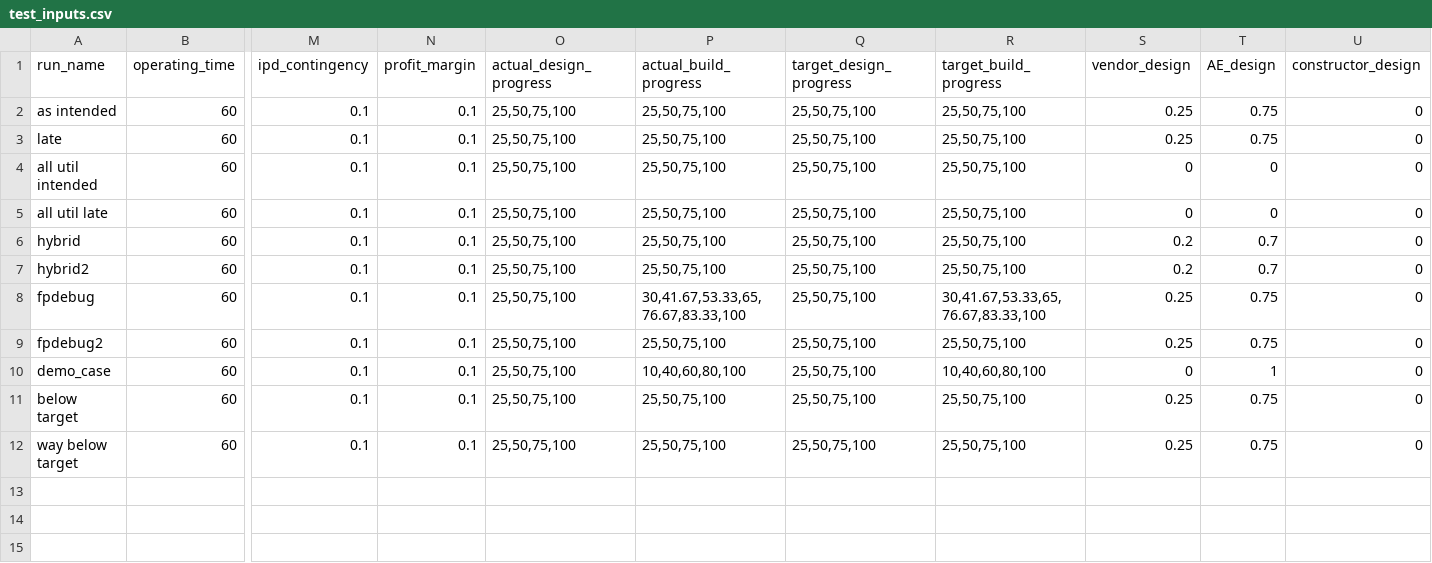
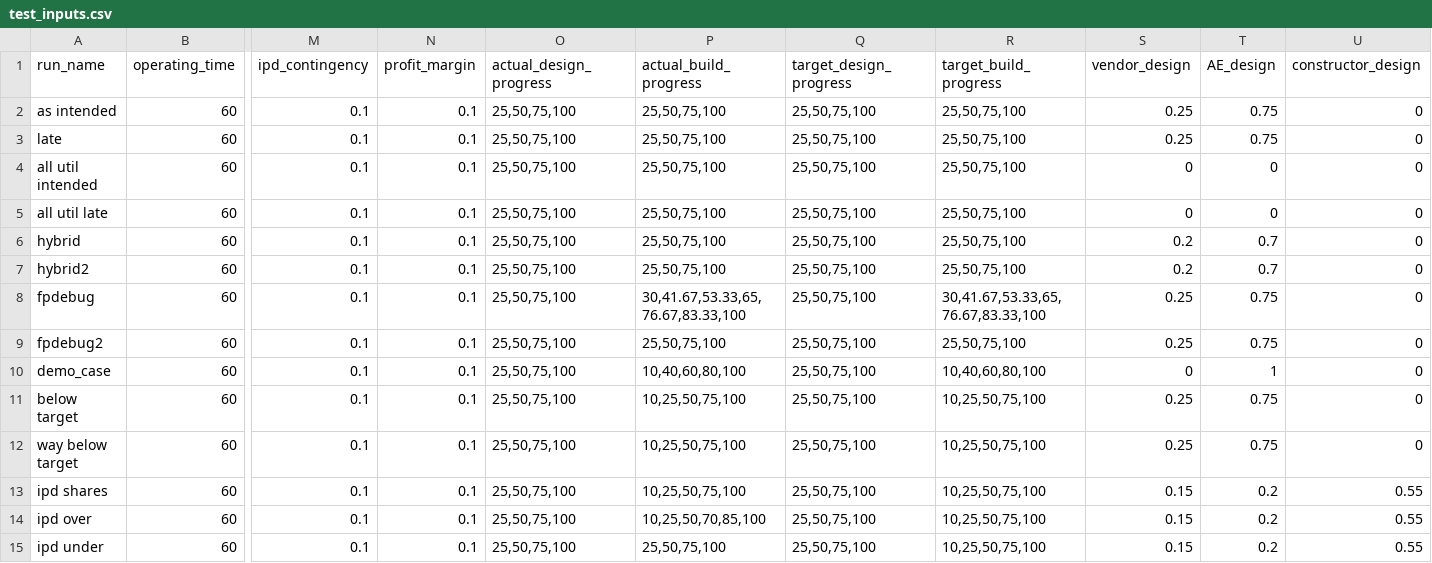
Before and after one commit to uw-reti/open, a CSV file: test_inputs.csv, drawn as a sheet; only a part is shown, gaps mark what is left out; rows hold the shown columns only; the diff names each change by its address in the sheet, - before the commit and + after, or states it on an @@ line.

```diff
--- a/test_inputs.csv
+++ b/test_inputs.csv
-P11:P12 (actual_build_progress): 25,50,75,100
+P11:P12 (actual_build_progress): 10,25,50,75,100
-R11:R12 (target_build_progress): 25,50,75,100
+R11:R12 (target_build_progress): 10,25,50,75,100
+row 13: ipd shares | 60 | 0.1 | 0.1 | 25,50,75,100 | 10,25,50,75,100 | 25,50,75,100 | 10,25,50,75,100 | 0.15 | 0.2 | 0.55
+row 14: ipd over | 60 | 0.1 | 0.1 | 25,50,75,100 | 10,25,50,70,85,100 | 25,50,75,100 | 10,25,50,75,100 | 0.15 | 0.2 | 0.55
+row 15: ipd under | 60 | 0.1 | 0.1 | 25,50,75,100 | 25,50,75,100 | 25,50,75,100 | 10,25,50,75,100 | 0.15 | 0.2 | 0.55
```
Also changed, not shown: test_inputs_copy.csv, test_inputs_copy_results.csv, 3 other files.
